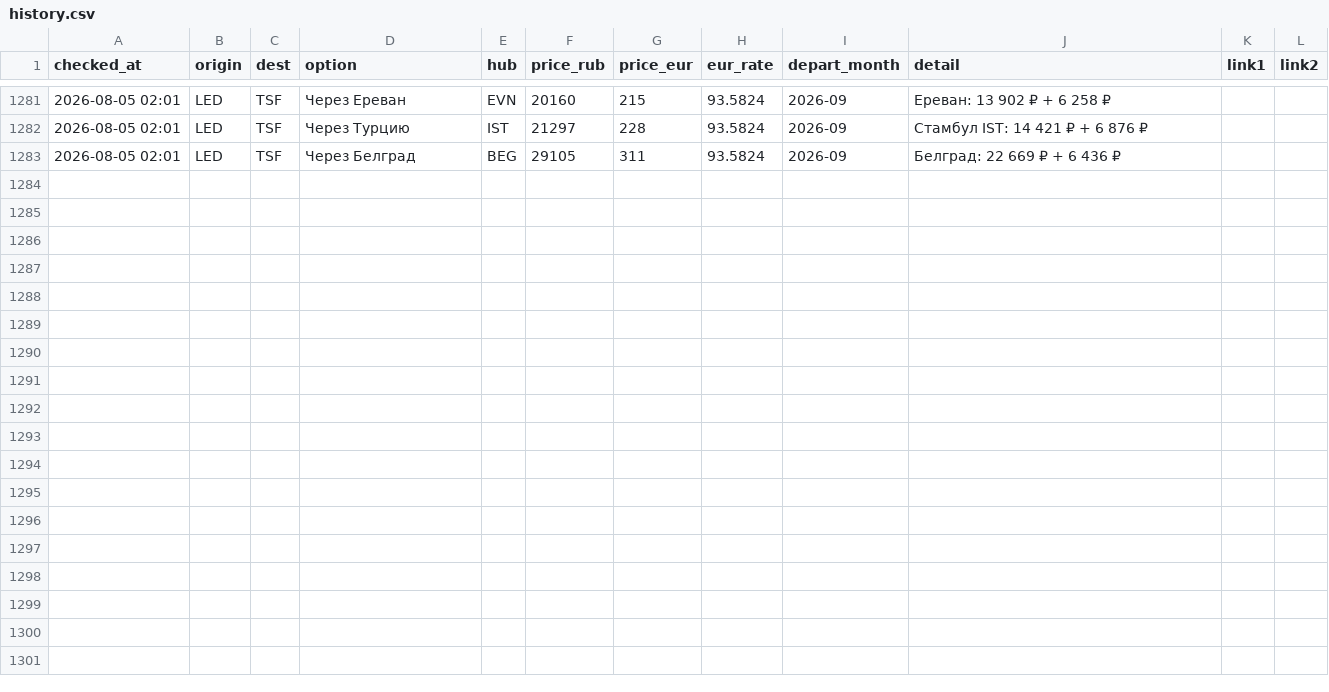
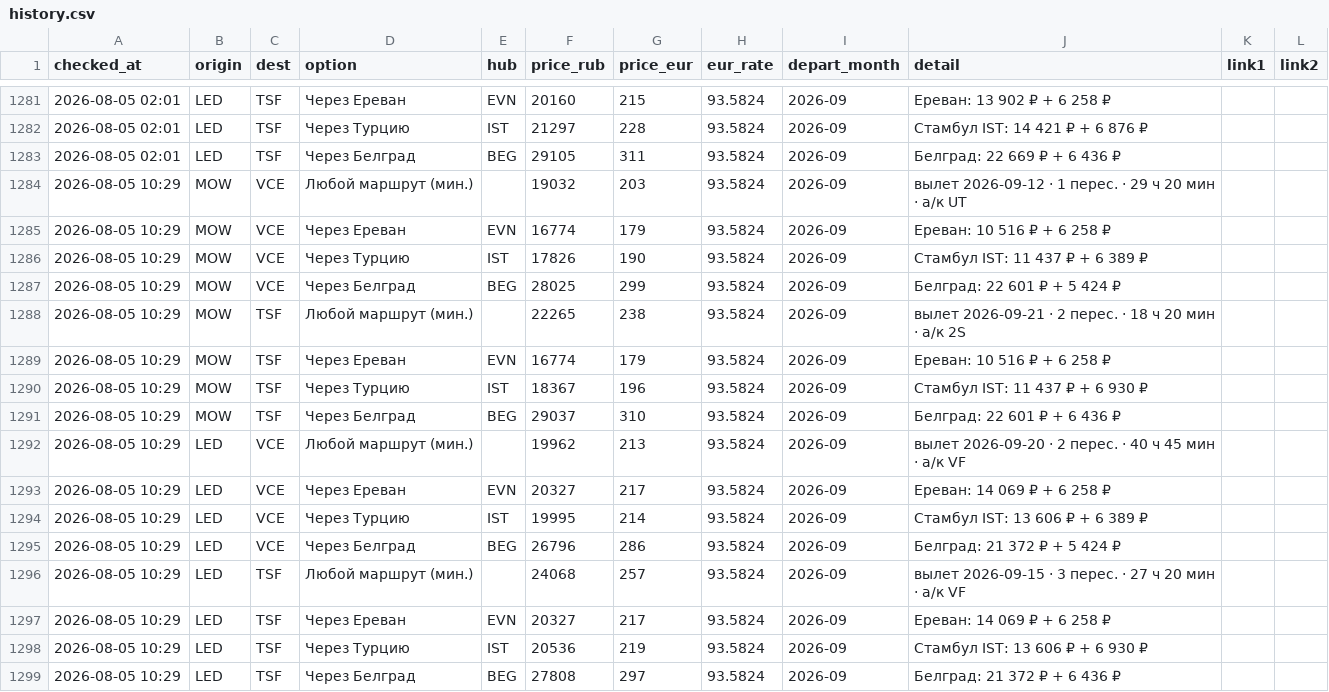
Before and after one commit to timidlia/flyit, a CSV file: data/history.csv, drawn as a sheet; only a part is shown, gaps mark what is left out; the diff names each change by its address in the sheet, - before the commit and + after, or states it on an @@ line.

```diff
--- a/data/history.csv
+++ b/data/history.csv
+row 1284: 2026-08-05 10:29 | MOW | VCE | Любой маршрут (мин.) |  | 19032 | 203 | 93.5824 | 2026-09 | вылет 2026-09-12 · 1 перес. · 29 ч 20 мин · a/к UT
+row 1285: 2026-08-05 10:29 | MOW | VCE | Через Ереван | EVN | 16774 | 179 | 93.5824 | 2026-09 | Ереван: 10 516 ₽ + 6 258 ₽
+row 1286: 2026-08-05 10:29 | MOW | VCE | Через Турцию | IST | 17826 | 190 | 93.5824 | 2026-09 | Стамбул IST: 11 437 ₽ + 6 389 ₽
+row 1287: 2026-08-05 10:29 | MOW | VCE | Через Белград | BEG | 28025 | 299 | 93.5824 | 2026-09 | Белград: 22 601 ₽ + 5 424 ₽
+row 1288: 2026-08-05 10:29 | MOW | TSF | Любой маршрут (мин.) |  | 22265 | 238 | 93.5824 | 2026-09 | вылет 2026-09-21 · 2 перес. · 18 ч 20 мин · a/к 2S
+row 1289: 2026-08-05 10:29 | MOW | TSF | Через Ереван | EVN | 16774 | 179 | 93.5824 | 2026-09 | Ереван: 10 516 ₽ + 6 258 ₽
+row 1290: 2026-08-05 10:29 | MOW | TSF | Через Турцию | IST | 18367 | 196 | 93.5824 | 2026-09 | Стамбул IST: 11 437 ₽ + 6 930 ₽
+row 1291: 2026-08-05 10:29 | MOW | TSF | Через Белград | BEG | 29037 | 310 | 93.5824 | 2026-09 | Белград: 22 601 ₽ + 6 436 ₽
+row 1292: 2026-08-05 10:29 | LED | VCE | Любой маршрут (мин.) |  | 19962 | 213 | 93.5824 | 2026-09 | вылет 2026-09-20 · 2 перес. · 40 ч 45 мин · a/к VF
+row 1293: 2026-08-05 10:29 | LED | VCE | Через Ереван | EVN | 20327 | 217 | 93.5824 | 2026-09 | Ереван: 14 069 ₽ + 6 258 ₽
+row 1294: 2026-08-05 10:29 | LED | VCE | Через Турцию | IST | 19995 | 214 | 93.5824 | 2026-09 | Стамбул IST: 13 606 ₽ + 6 389 ₽
+row 1295: 2026-08-05 10:29 | LED | VCE | Через Белград | BEG | 26796 | 286 | 93.5824 | 2026-09 | Белград: 21 372 ₽ + 5 424 ₽
+row 1296: 2026-08-05 10:29 | LED | TSF | Любой маршрут (мин.) |  | 24068 | 257 | 93.5824 | 2026-09 | вылет 2026-09-15 · 3 перес. · 27 ч 20 мин · a/к VF
+row 1297: 2026-08-05 10:29 | LED | TSF | Через Ереван | EVN | 20327 | 217 | 93.5824 | 2026-09 | Ереван: 14 069 ₽ + 6 258 ₽
+row 1298: 2026-08-05 10:29 | LED | TSF | Через Турцию | IST | 20536 | 219 | 93.5824 | 2026-09 | Стамбул IST: 13 606 ₽ + 6 930 ₽
+row 1299: 2026-08-05 10:29 | LED | TSF | Через Белград | BEG | 27808 | 297 | 93.5824 | 2026-09 | Белград: 21 372 ₽ + 6 436 ₽
```
Also changed, not shown: 1 other file.
